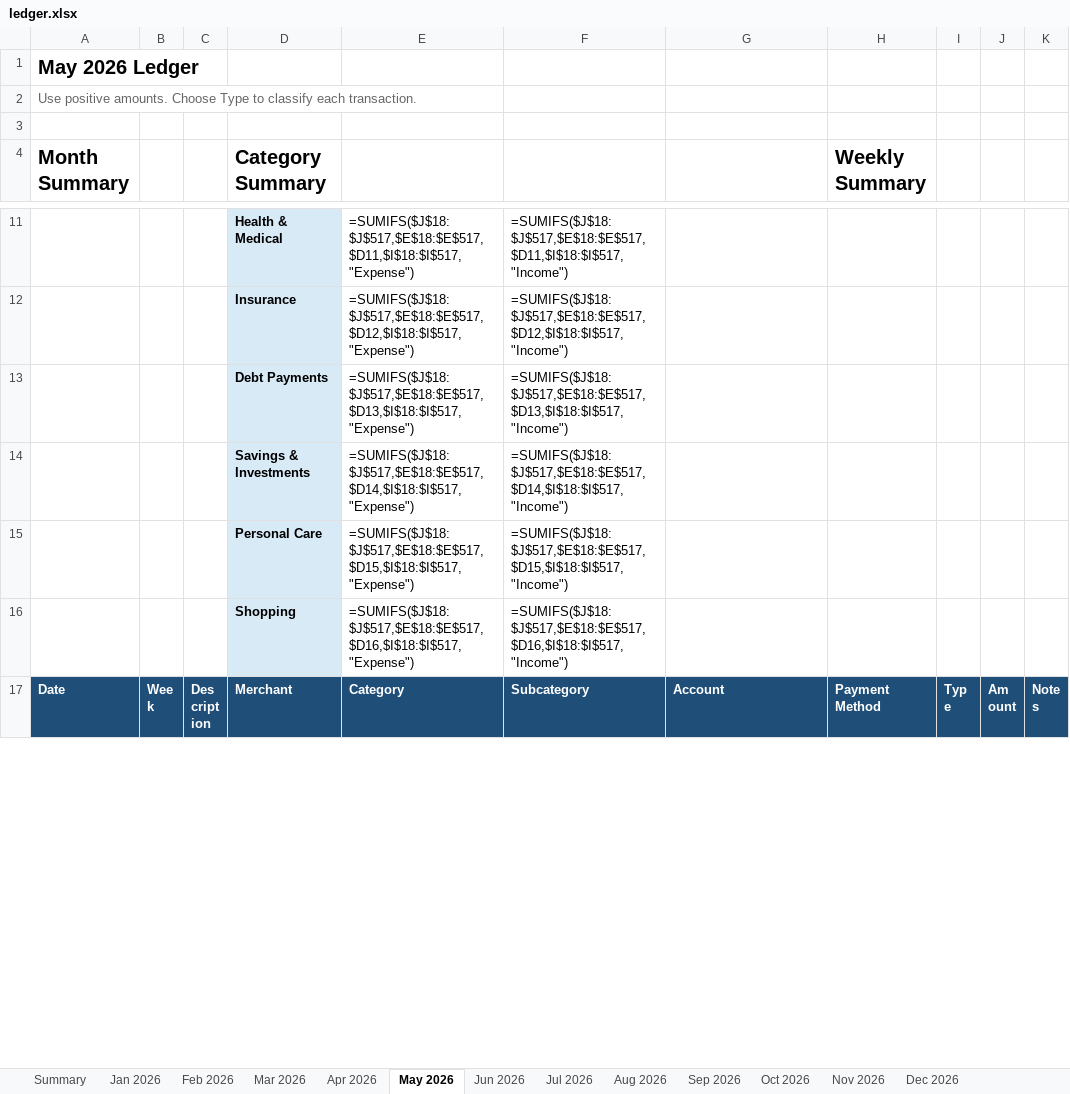
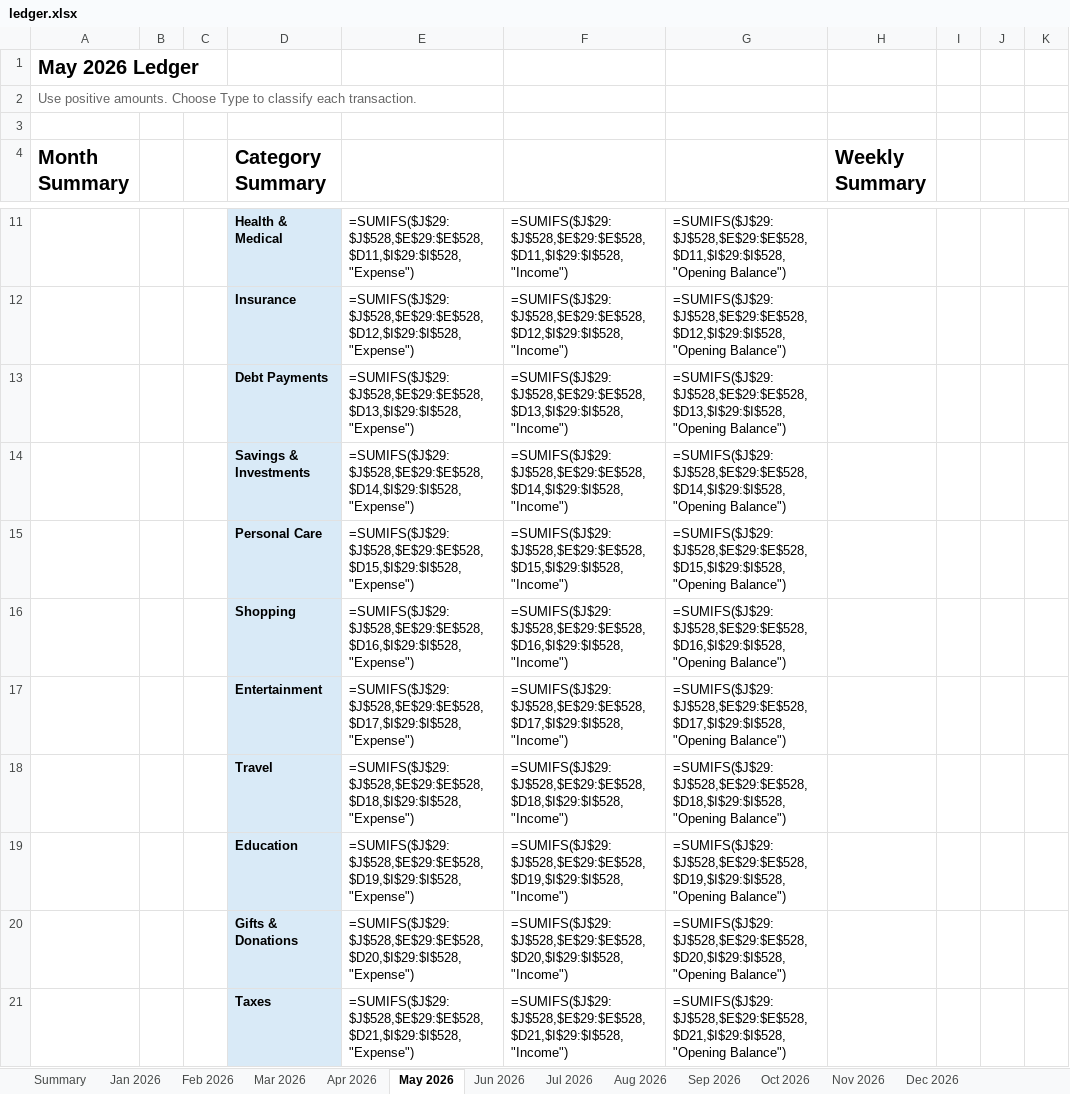
Before and after one commit to yw-ray/yw-ray.github.io, an Excel workbook: assets/ledger/ledger.xlsx, sheet May 2026, drawn as a sheet; only a part is shown, gaps mark what is left out; the shorter side is filled out with more unchanged rows; values as stored, in another font and other column widths than the file's, no borders; formulas without a stored value are shown as written; the diff covers the shown part only; the diff names each change by its address in the sheet, - before the commit and + after, or states it on an @@ line.

```diff
--- a/assets/ledger/ledger.xlsx (sheet May 2026)
+++ b/assets/ledger/ledger.xlsx (sheet May 2026)
-E11: =SUMIFS($J$18:$J$517,$E$18:$E$517,$D11,$I$18:$I$517,"Expense")
+E11: =SUMIFS($J$29:$J$528,$E$29:$E$528,$D11,$I$29:$I$528,"Expense")
-F11: =SUMIFS($J$18:$J$517,$E$18:$E$517,$D11,$I$18:$I$517,"Income")
+F11: =SUMIFS($J$29:$J$528,$E$29:$E$528,$D11,$I$29:$I$528,"Income")
-G11: (empty)
+G11: =SUMIFS($J$29:$J$528,$E$29:$E$528,$D11,$I$29:$I$528,"Opening Balance")
-E12: =SUMIFS($J$18:$J$517,$E$18:$E$517,$D12,$I$18:$I$517,"Expense")
+E12: =SUMIFS($J$29:$J$528,$E$29:$E$528,$D12,$I$29:$I$528,"Expense")
-F12: =SUMIFS($J$18:$J$517,$E$18:$E$517,$D12,$I$18:$I$517,"Income")
+F12: =SUMIFS($J$29:$J$528,$E$29:$E$528,$D12,$I$29:$I$528,"Income")
-G12: (empty)
+G12: =SUMIFS($J$29:$J$528,$E$29:$E$528,$D12,$I$29:$I$528,"Opening Balance")
-E13: =SUMIFS($J$18:$J$517,$E$18:$E$517,$D13,$I$18:$I$517,"Expense")
+E13: =SUMIFS($J$29:$J$528,$E$29:$E$528,$D13,$I$29:$I$528,"Expense")
-F13: =SUMIFS($J$18:$J$517,$E$18:$E$517,$D13,$I$18:$I$517,"Income")
+F13: =SUMIFS($J$29:$J$528,$E$29:$E$528,$D13,$I$29:$I$528,"Income")
-G13: (empty)
+G13: =SUMIFS($J$29:$J$528,$E$29:$E$528,$D13,$I$29:$I$528,"Opening Balance")
-E14: =SUMIFS($J$18:$J$517,$E$18:$E$517,$D14,$I$18:$I$517,"Expense")
+E14: =SUMIFS($J$29:$J$528,$E$29:$E$528,$D14,$I$29:$I$528,"Expense")
-F14: =SUMIFS($J$18:$J$517,$E$18:$E$517,$D14,$I$18:$I$517,"Income")
+F14: =SUMIFS($J$29:$J$528,$E$29:$E$528,$D14,$I$29:$I$528,"Income")
-G14: (empty)
+G14: =SUMIFS($J$29:$J$528,$E$29:$E$528,$D14,$I$29:$I$528,"Opening Balance")
-E15: =SUMIFS($J$18:$J$517,$E$18:$E$517,$D15,$I$18:$I$517,"Expense")
+E15: =SUMIFS($J$29:$J$528,$E$29:$E$528,$D15,$I$29:$I$528,"Expense")
-F15: =SUMIFS($J$18:$J$517,$E$18:$E$517,$D15,$I$18:$I$517,"Income")
+F15: =SUMIFS($J$29:$J$528,$E$29:$E$528,$D15,$I$29:$I$528,"Income")
-G15: (empty)
+G15: =SUMIFS($J$29:$J$528,$E$29:$E$528,$D15,$I$29:$I$528,"Opening Balance")
-E16: =SUMIFS($J$18:$J$517,$E$18:$E$517,$D16,$I$18:$I$517,"Expense")
+E16: =SUMIFS($J$29:$J$528,$E$29:$E$528,$D16,$I$29:$I$528,"Expense")
-F16: =SUMIFS($J$18:$J$517,$E$18:$E$517,$D16,$I$18:$I$517,"Income")
+F16: =SUMIFS($J$29:$J$528,$E$29:$E$528,$D16,$I$29:$I$528,"Income")
-G16: (empty)
+G16: =SUMIFS($J$29:$J$528,$E$29:$E$528,$D16,$I$29:$I$528,"Opening Balance")
+row 17:  |  |  | Entertainment | =SUMIFS($J$29:$J$528,$E$29:$E$528,$D17,$I$29:$I$528,"Expense") | =SUMIFS($J$29:$J$528,$E$29:$E$528,$D17,$I$29:$I$528,"Income") | =SUMIFS($J$29:$J$528,$E$29:$E$528,$D17,$I$29:$I$528,"Opening Balance")
+row 18:  |  |  | Travel | =SUMIFS($J$29:$J$528,$E$29:$E$528,$D18,$I$29:$I$528,"Expense") | =SUMIFS($J$29:$J$528,$E$29:$E$528,$D18,$I$29:$I$528,"Income") | =SUMIFS($J$29:$J$528,$E$29:$E$528,$D18,$I$29:$I$528,"Opening Balance")
+row 19:  |  |  | Education | =SUMIFS($J$29:$J$528,$E$29:$E$528,$D19,$I$29:$I$528,"Expense") | =SUMIFS($J$29:$J$528,$E$29:$E$528,$D19,$I$29:$I$528,"Income") | =SUMIFS($J$29:$J$528,$E$29:$E$528,$D19,$I$29:$I$528,"Opening Balance")
+row 20:  |  |  | Gifts & Donations | =SUMIFS($J$29:$J$528,$E$29:$E$528,$D20,$I$29:$I$528,"Expense") | =SUMIFS($J$29:$J$528,$E$29:$E$528,$D20,$I$29:$I$528,"Income") | =SUMIFS($J$29:$J$528,$E$29:$E$528,$D20,$I$29:$I$528,"Opening Balance")
+row 21:  |  |  | Taxes | =SUMIFS($J$29:$J$528,$E$29:$E$528,$D21,$I$29:$I$528,"Expense") | =SUMIFS($J$29:$J$528,$E$29:$E$528,$D21,$I$29:$I$528,"Income") | =SUMIFS($J$29:$J$528,$E$29:$E$528,$D21,$I$29:$I$528,"Opening Balance")
```
Also changed, not shown: 17 added rows, 11 removed rows, 31 edited cells and cell formats elsewhere in this sheet, sheet Jun 2026, sheet Jul 2026, sheet Mar 2026, sheet Apr 2026, sheet Jan 2026, sheet Oct 2026, 6 more sheets, formulas that keep their value.
